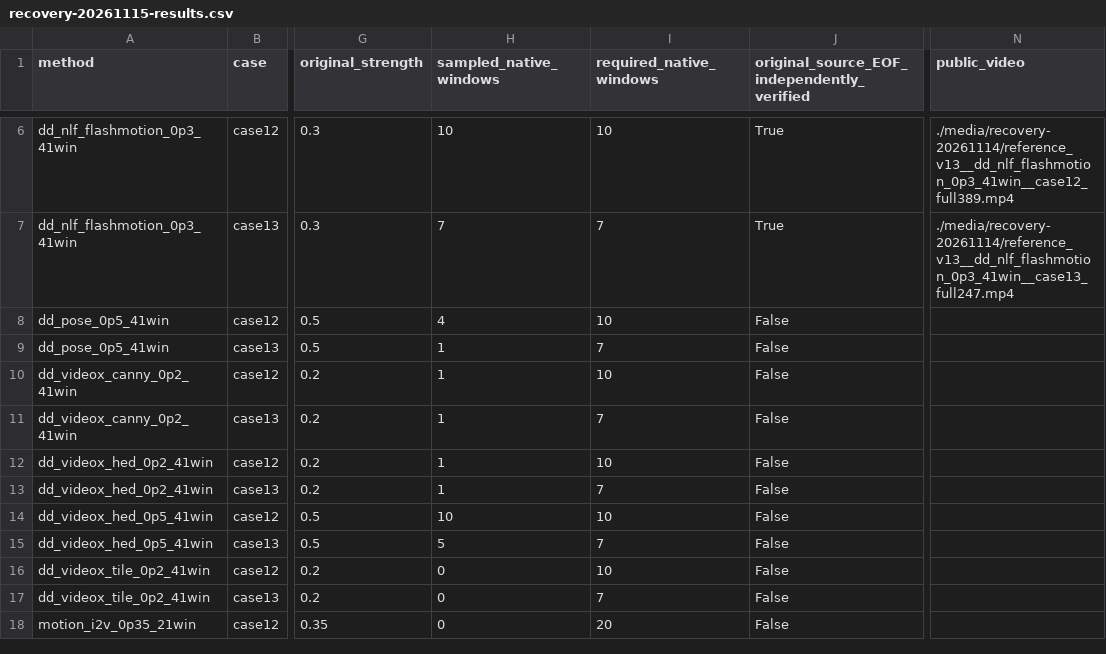
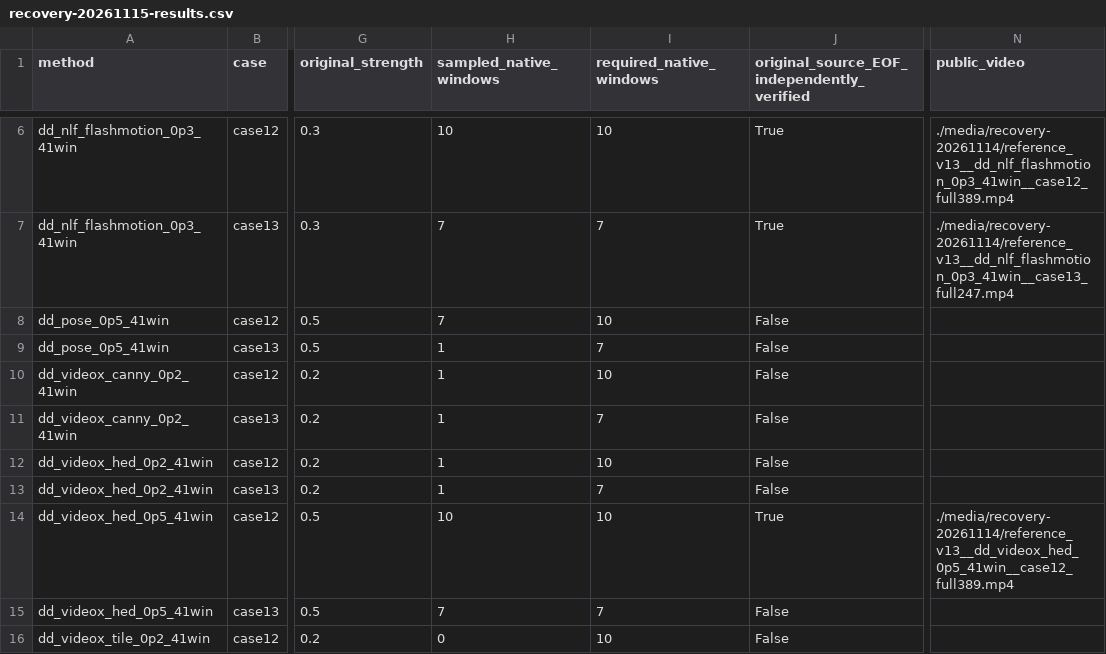
Before and after one commit to jenniferrrWu/bullet-time-stage3-r60-review-20261107, a CSV file: recovery-20261115-results.csv, drawn as a sheet; only a part is shown, gaps mark what is left out; the shorter side is filled out with more unchanged rows; the diff names each change by its address in the sheet, - before the commit and + after, or states it on an @@ line.

```diff
--- a/recovery-20261115-results.csv
+++ b/recovery-20261115-results.csv
-H8 (sampled_native_windows): 4
+H8 (sampled_native_windows): 7
-J14: False
+J14: True
-N14 (public_video): (empty)
+N14 (public_video): ./media/recovery-20261114/reference_v13__dd_videox_hed_0p5_41win__case12_full389.mp4
-H15 (sampled_native_windows): 5
+H15 (sampled_native_windows): 7
```
Also changed, not shown: 3 other files.
